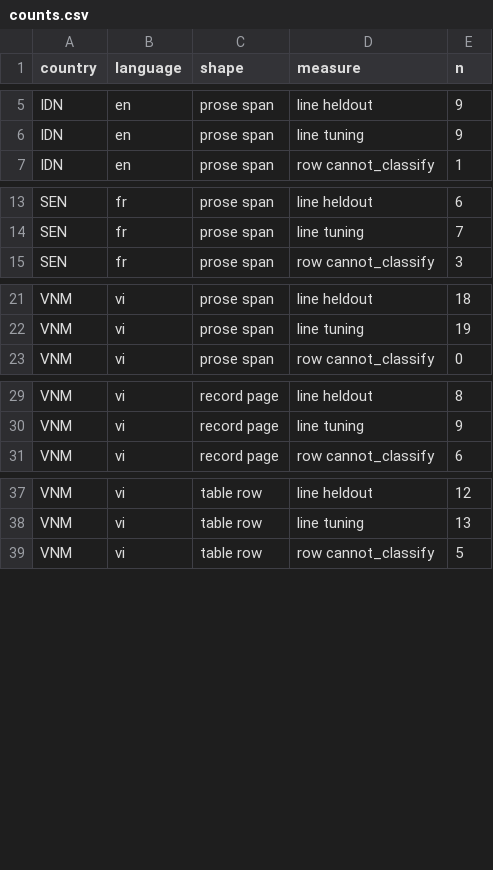
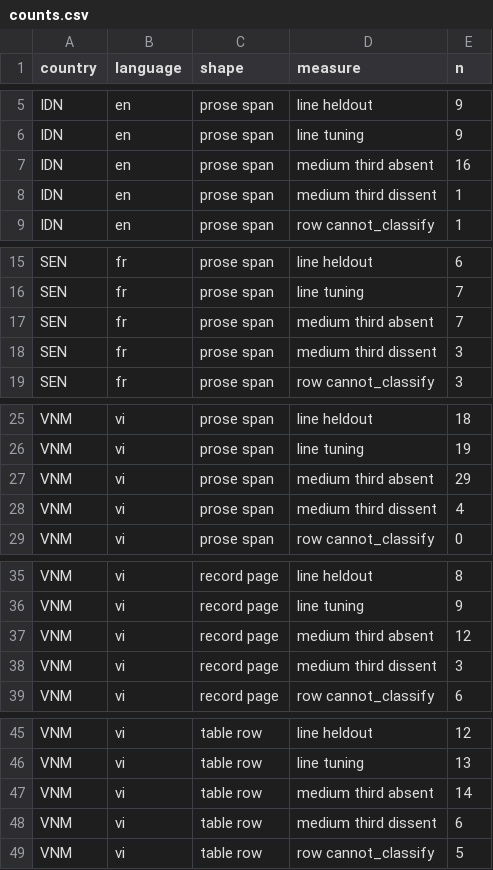
Before and after one commit to MinhHaDuong/climate-finance-het, a CSV file: data/jetp/reference/panel-v1/counts.csv, drawn as a sheet; only a part is shown, gaps mark what is left out; the diff covers the shown part only.

```diff
--- a/data/jetp/reference/panel-v1/counts.csv
+++ b/data/jetp/reference/panel-v1/counts.csv
@@ -6,2 +6,4 @@ IDN,en,prose span,line heldout,9
 IDN,en,prose span,line tuning,9
+IDN,en,prose span,medium third absent,16
+IDN,en,prose span,medium third dissent,1
 IDN,en,prose span,row cannot_classify,1
@@ -14,2 +16,4 @@ SEN,fr,prose span,line heldout,6
 SEN,fr,prose span,line tuning,7
+SEN,fr,prose span,medium third absent,7
+SEN,fr,prose span,medium third dissent,3
 SEN,fr,prose span,row cannot_classify,3
@@ -22,2 +26,4 @@ VNM,vi,prose span,line heldout,18
 VNM,vi,prose span,line tuning,19
+VNM,vi,prose span,medium third absent,29
+VNM,vi,prose span,medium third dissent,4
 VNM,vi,prose span,row cannot_classify,0
@@ -30,2 +36,4 @@ VNM,vi,record page,line heldout,8
 VNM,vi,record page,line tuning,9
+VNM,vi,record page,medium third absent,12
+VNM,vi,record page,medium third dissent,3
 VNM,vi,record page,row cannot_classify,6
@@ -38,2 +46,4 @@ VNM,vi,table row,line heldout,12
 VNM,vi,table row,line tuning,13
+VNM,vi,table row,medium third absent,14
+VNM,vi,table row,medium third dissent,6
 VNM,vi,table row,row cannot_classify,5
```
Also changed, not shown: 5 added rows elsewhere in this file, 7 other files.
